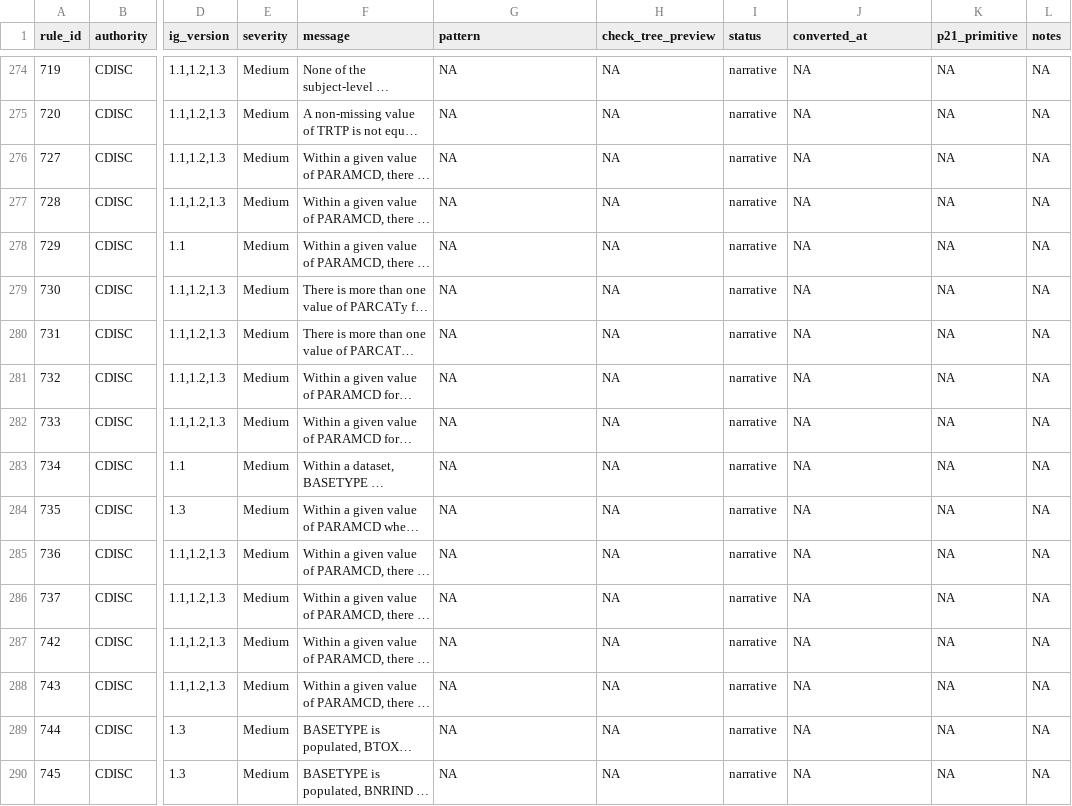
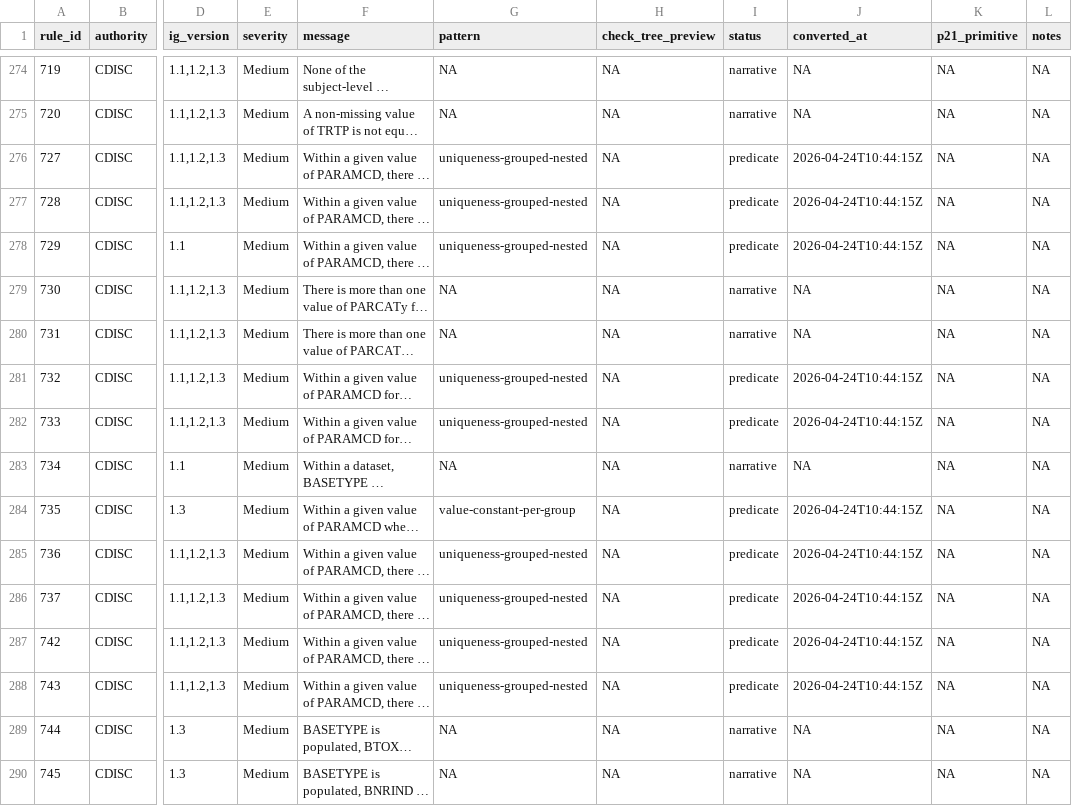
Before and after one commit to vthanik/herald, a CSV file: tools/rule-authoring/progress.csv, drawn as a sheet; only a part is shown, gaps mark what is left out; long unchanged cells end in …; the diff covers the shown part only; the diff names each change by its address in the sheet, - before the commit and + after, or states it on an @@ line.

Commit message:
feat: Q10 composite-group uniqueness (39 rules) -- 3 patterns + 2 new ops
Three conversion tracks covering all 39 Q10 rules:

Track 1 -- uniqueness-grouped-nested (28 rules, existing op):
  ADaM-221/222/224/226/231/234/322/583/587/693/694/727/728/729/
  732/733/736/737/742/743/747/748/749/750/751/756/759/791.
  Uses op_is_not_unique_relationship with list-valued group_by
  ([PARAMCD], [PARAMCD,USUBJID], [PARAMCD,USUBJID,SPDEVID]).

Track 2 -- value-constant-per-group (3 rules, new op):
  ADaM-131/151/735. New op_is_not_constant_per_group(name, group_by)
  fires rows whose group has >1 distinct non-NA value of name.

Track 3 -- baseline-record-missing (4 rules, new op):
  ADaM-127/128/691/692. New op_no_baseline_record(name, flag_var,
  flag_value, group_by) fires when name is populated in a group but
  no row has flag_var == flag_value (ABLFL='Y' missing).

Arithmetic track (4 rules, existing ops):
  ADaM-700/701/704/705 (CHG/PCHG/BCHG/PBCHG device+subject scope).
  Reuses op_is_not_diff / op_is_not_pct_diff.

16 new op unit tests; 2564 PASS total; rules.rds recompiled (786/1814
predicate, 43.3%).

```diff
--- a/tools/rule-authoring/progress.csv
+++ b/tools/rule-authoring/progress.csv
-G276:G278 (pattern): NA
+G276:G278 (pattern): uniqueness-grouped-nested
-I276:I278 (status): narrative
+I276:I278 (status): predicate
-J276:J278 (converted_at): NA
+J276:J278 (converted_at): 2026-04-24T10:44:15Z
-G281:G282 (pattern): NA
+G281:G282 (pattern): uniqueness-grouped-nested
-I281:I282 (status): narrative
+I281:I282 (status): predicate
-J281:J282 (converted_at): NA
+J281:J282 (converted_at): 2026-04-24T10:44:15Z
-G284 (pattern): NA
+G284 (pattern): value-constant-per-group
-I284:I288 (status): narrative
+I284:I288 (status): predicate
-J284:J288 (converted_at): NA
+J284:J288 (converted_at): 2026-04-24T10:44:15Z
-G285:G288 (pattern): NA
+G285:G288 (pattern): uniqueness-grouped-nested
```
Also changed, not shown: 87 edited cells elsewhere in this file, 51 other files.
